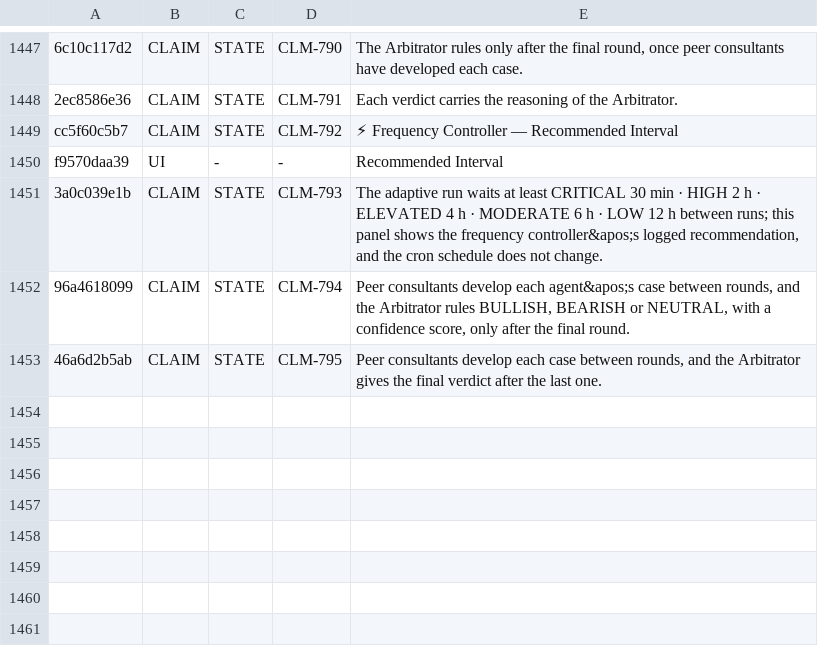
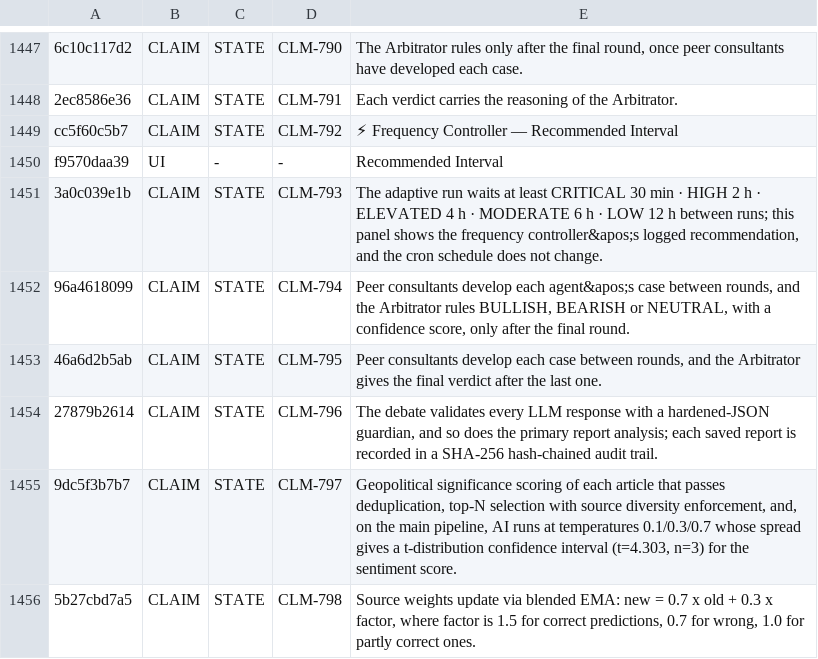
Before and after one commit to jamesmaverickandhdcs/gni-autonomous, a TSV file: docs/GNI_CLAIM_VERDICTS_S111.tsv, drawn as a sheet; only a part is shown, gaps mark what is left out.

```diff
--- a/docs/GNI_CLAIM_VERDICTS_S111.tsv
+++ b/docs/GNI_CLAIM_VERDICTS_S111.tsv
@@ -1453 +1453,4 @@ f9570daa39	UI	-	-	Recommended Interval
 46a6d2b5ab	CLAIM	STATE	CLM-795	Peer consultants develop each case between rounds, and the Arbitrator gives the final verdict after the last one.
+27879b2614	CLAIM	STATE	CLM-796	The debate validates every LLM response with a hardened-JSON guardian, and so does the primary report analysis; each saved report is recorded in a SHA-256 hash-chained audit trail.
+9dc5f3b7b7	CLAIM	STATE	CLM-797	Geopolitical significance scoring of each article that passes deduplication, top-N selection with source diversity enforcement, and, on the main pipeline, AI runs at temperatures 0.1/0.3/0.7 whose spread gives a t-distribution confidence interval (t=4.303, n=3) for the sentiment score.
+5b27cbd7a5	CLAIM	STATE	CLM-798	Source weights update via blended EMA: new = 0.7 x old + 0.3 x factor, where factor is 1.5 for correct predictions, 0.7 for wrong, 1.0 for partly correct ones.
```
Also changed, not shown: docs/GNI_CLAIM_BINDINGS_S111.tsv, 6 other files.
